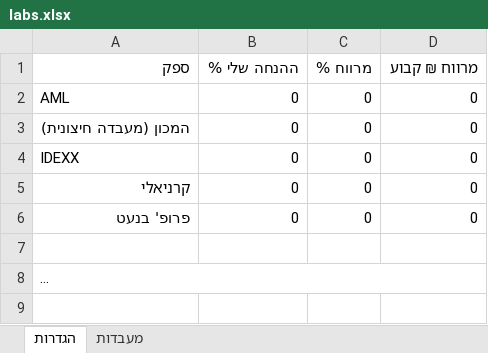
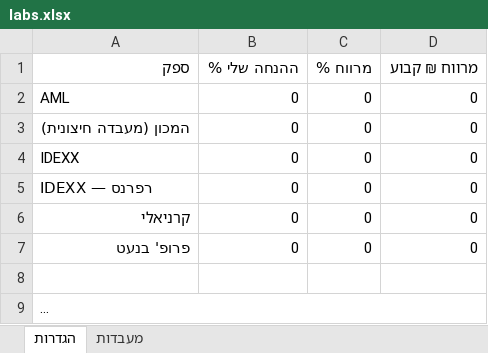
Before and after one commit to vetrinarbatyam-dotcor/vet-pricelists, an Excel workbook: downloads/labs.xlsx, sheet הגדרות, drawn as a sheet; long unchanged cells end in …; values as stored, in another font and other column widths than the file's, no borders; the diff names each change by its address in the sheet, - before the commit and + after, or states it on an @@ line.

```diff
--- a/downloads/labs.xlsx (sheet הגדרות)
+++ b/downloads/labs.xlsx (sheet הגדרות)
+row 5: IDEXX — רפרנס | 0 | 0 | 0
```
Also changed, not shown: sheet מעבדות, downloads/food.xlsx, downloads/medical.xlsx, 13 other files.
